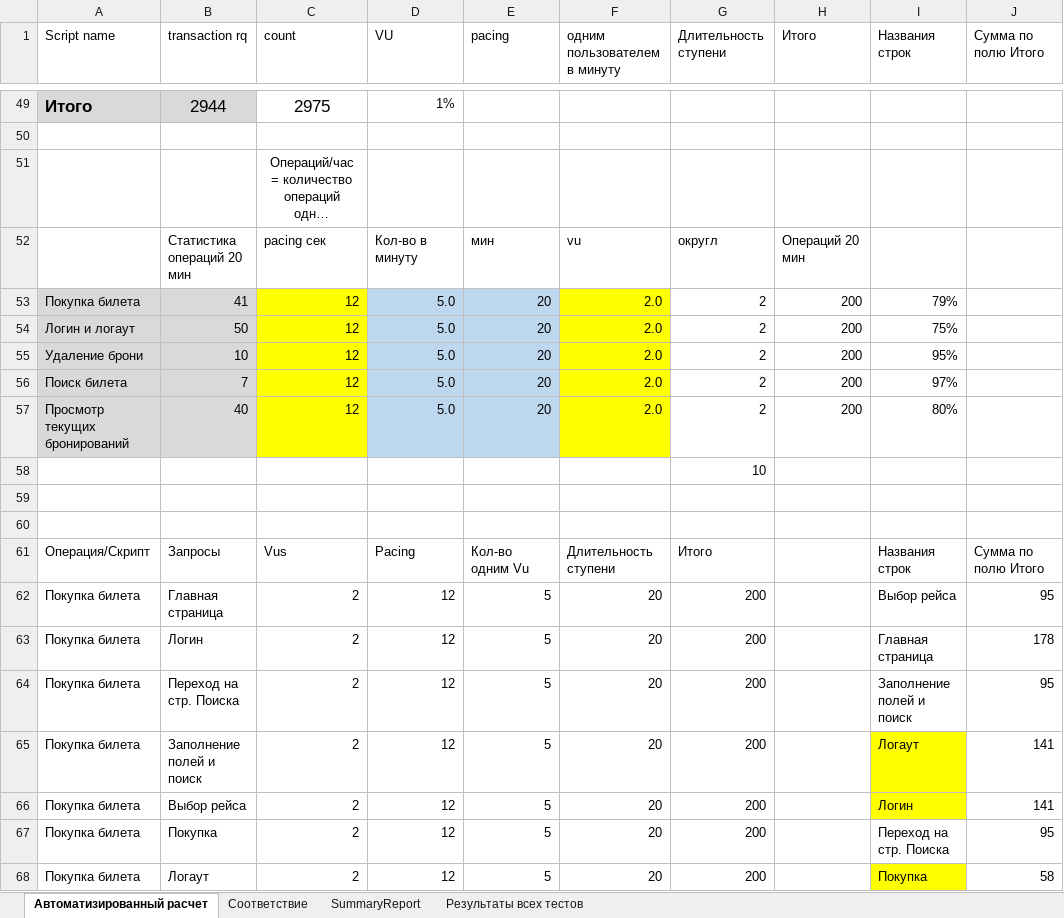
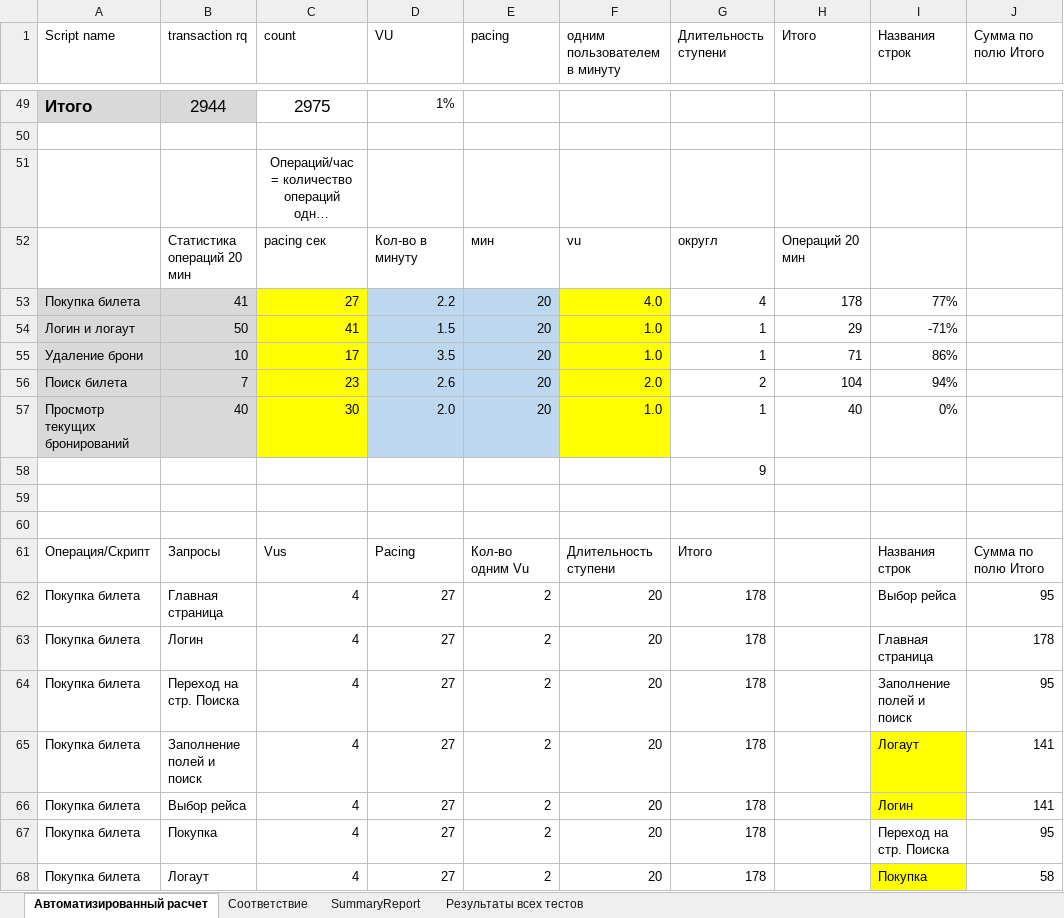
Before and after one commit to 0tb187/Study, an Excel workbook: Documents/WebTours Профиль нагрузки_v1.2 (Новая статистика)-1+2_4-1-1-2-1-1.xlsx, sheet Автоматизированный расчет, drawn as a sheet; only a part is shown, gaps mark what is left out; long unchanged cells end in …; values as stored, in another font and other column widths than the file's, no borders; the diff covers the shown part only; the diff names each change by its address in the sheet, - before the commit and + after, or states it on an @@ line.

Commit message:
Add files via upload

```diff
--- a/Documents/WebTours Профиль нагрузки_v1.2 (Новая статистика)-1+2_4-1-1-2-1-1.xlsx (sheet Автоматизированный расчет)
+++ b/Documents/WebTours Профиль нагрузки_v1.2 (Новая статистика)-1+2_4-1-1-2-1-1.xlsx (sheet Автоматизированный расчет)
-C53 (count): 12
+C53 (count): 27
-D53 (VU): 5.0
+D53 (VU): 2.2
-F53 (одним пользователем в минуту): 2.0
+F53 (одним пользователем в минуту): 4.0
-G53 (Длительность ступени): 2
+G53 (Длительность ступени): 4
-H53 (Итого): 200
+H53 (Итого): 178
-I53 (Названия строк): 79%
+I53 (Названия строк): 77%
-C54 (count): 12
+C54 (count): 41
-D54 (VU): 5.0
+D54 (VU): 1.5
-F54:F55 (одним пользователем в минуту): 2.0
+F54:F55 (одним пользователем в минуту): 1.0
-G54:G55 (Длительность ступени): 2
+G54:G55 (Длительность ступени): 1
-H54 (Итого): 200
+H54 (Итого): 29
-I54 (Названия строк): 75%
+I54 (Названия строк): -71%
-C55 (count): 12
+C55 (count): 17
-D55 (VU): 5.0
+D55 (VU): 3.5
-H55 (Итого): 200
+H55 (Итого): 71
-I55 (Названия строк): 95%
+I55 (Названия строк): 86%
-C56 (count): 12
+C56 (count): 23
-D56 (VU): 5.0
+D56 (VU): 2.6
-H56 (Итого): 200
+H56 (Итого): 104
-I56 (Названия строк): 97%
+I56 (Названия строк): 94%
-C57 (count): 12
+C57 (count): 30
-D57 (VU): 5.0
+D57 (VU): 2.0
-F57 (одним пользователем в минуту): 2.0
+F57 (одним пользователем в минуту): 1.0
-G57 (Длительность ступени): 2
+G57 (Длительность ступени): 1
-H57 (Итого): 200
+H57 (Итого): 40
-I57 (Названия строк): 80%
+I57 (Названия строк): 0%
-G58 (Длительность ступени): 10
+G58 (Длительность ступени): 9
-C62:C68 (count): 2
+C62:C68 (count): 4
-D62:D68 (VU): 12
+D62:D68 (VU): 27
-E62:E68 (pacing): 5
+E62:E68 (pacing): 2
-G62:G68 (Длительность ступени): 200
+G62:G68 (Длительность ступени): 178
```
Also changed, not shown: 69 edited cells elsewhere in this sheet, sheet SummaryReport.
